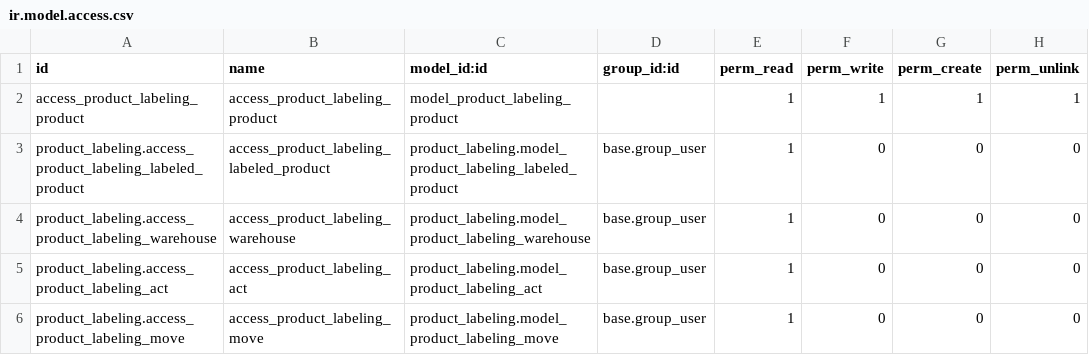
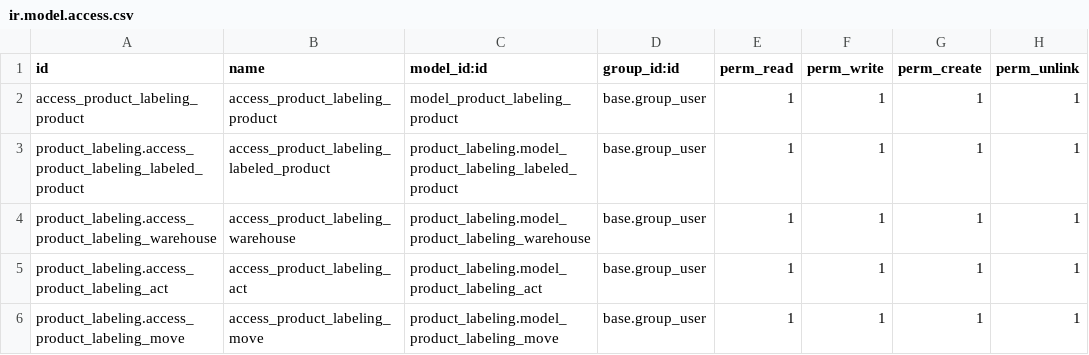
Before and after one commit to mechanovkirill/product_labeling_tt, a CSV file: security/ir.model.access.csv, drawn as a sheet.

```diff
--- a/security/ir.model.access.csv
+++ b/security/ir.model.access.csv
@@ -1,6 +1,6 @@
 "id","name","model_id:id","group_id:id","perm_read","perm_write","perm_create","perm_unlink"
-access_product_labeling_product,access_product_labeling_product,model_product_labeling_product,,1,1,1,1
-product_labeling.access_product_labeling_labeled_product,access_product_labeling_labeled_product,product_labeling.model_product_labeling_labeled_product,base.group_user,1,0,0,0
-product_labeling.access_product_labeling_warehouse,access_product_labeling_warehouse,product_labeling.model_product_labeling_warehouse,base.group_user,1,0,0,0
-product_labeling.access_product_labeling_act,access_product_labeling_act,product_labeling.model_product_labeling_act,base.group_user,1,0,0,0
-product_labeling.access_product_labeling_move,access_product_labeling_move,product_labeling.model_product_labeling_move,base.group_user,1,0,0,0
+access_product_labeling_product,access_product_labeling_product,model_product_labeling_product,base.group_user,1,1,1,1
+product_labeling.access_product_labeling_labeled_product,access_product_labeling_labeled_product,product_labeling.model_product_labeling_labeled_product,base.group_user,1,1,1,1
+product_labeling.access_product_labeling_warehouse,access_product_labeling_warehouse,product_labeling.model_product_labeling_warehouse,base.group_user,1,1,1,1
+product_labeling.access_product_labeling_act,access_product_labeling_act,product_labeling.model_product_labeling_act,base.group_user,1,1,1,1
+product_labeling.access_product_labeling_move,access_product_labeling_move,product_labeling.model_product_labeling_move,base.group_user,1,1,1,1
```
Also changed, not shown: 5 other files.
